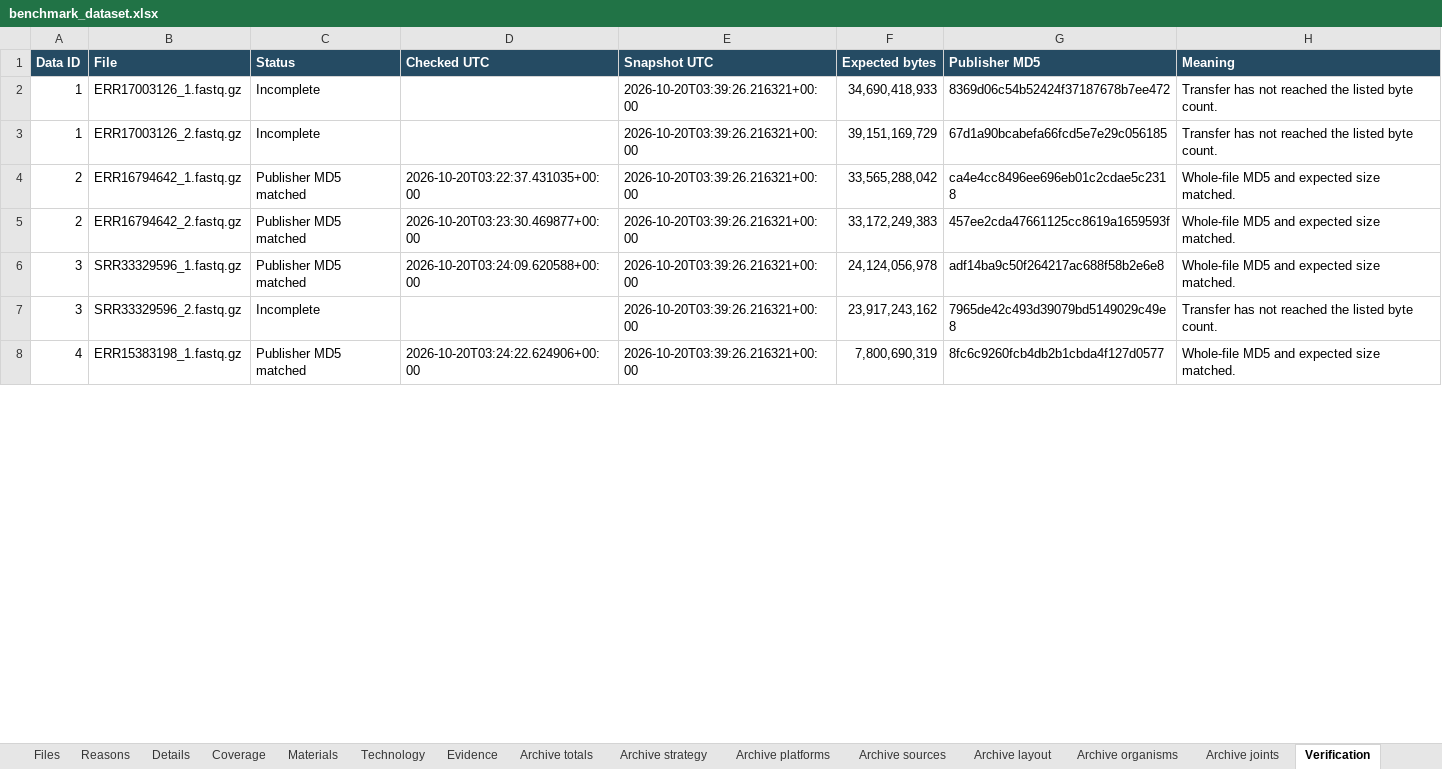
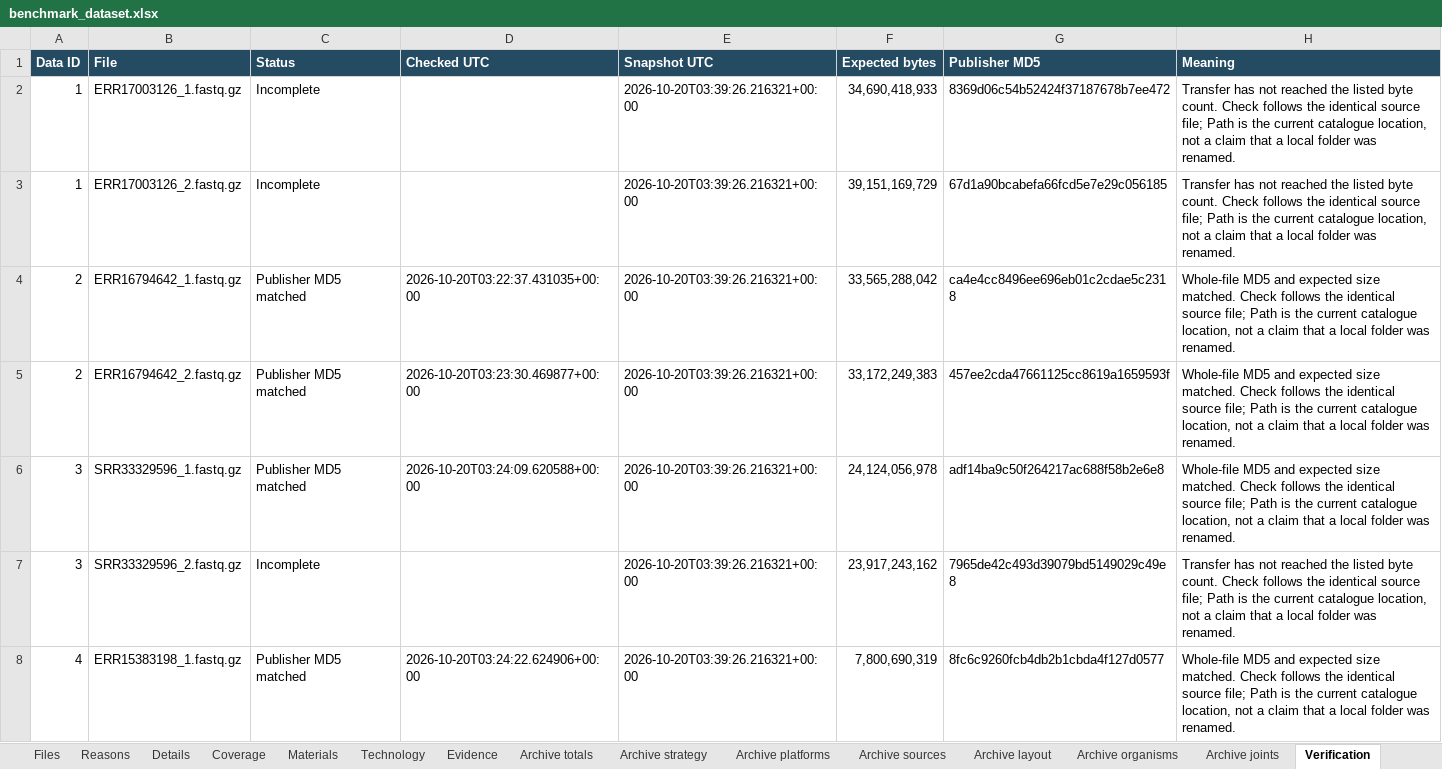
Before and after one commit to youngchan919/fastq-comp-benchmark-dataset, an Excel workbook: catalogue/benchmark_dataset.xlsx, sheet Verification, drawn as a sheet; only a part is shown; values as stored, in another font and other column widths than the file's, no borders; the diff covers the shown part only; the diff names each change by its address in the sheet, - before the commit and + after, or states it on an @@ line.

```diff
--- a/catalogue/benchmark_dataset.xlsx (sheet Verification)
+++ b/catalogue/benchmark_dataset.xlsx (sheet Verification)
-H2:H3 (Meaning): …byte count.
+H2:H3 (Meaning): …byte count. Check follows the identical source file; Path is the current catalogue location, not a claim that a local folder was renamed.
-H4:H6 (Meaning): …size matched.
+H4:H6 (Meaning): …size matched. Check follows the identical source file; Path is the current catalogue location, not a claim that a local folder was renamed.
-H7 (Meaning): …byte count.
+H7 (Meaning): …byte count. Check follows the identical source file; Path is the current catalogue location, not a claim that a local folder was renamed.
-H8 (Meaning): …size matched.
+H8 (Meaning): …size matched. Check follows the identical source file; Path is the current catalogue location, not a claim that a local folder was renamed.
```
Also changed, not shown: 4 added rows, 28 removed rows and 127 edited cells elsewhere in this sheet, sheet Files, sheet Evidence, sheet Details, sheet Reasons, sheet fq, sheet Coverage, 4 more sheets, zh-CN/catalogue/benchmark_dataset.xlsx, 37 other files.
